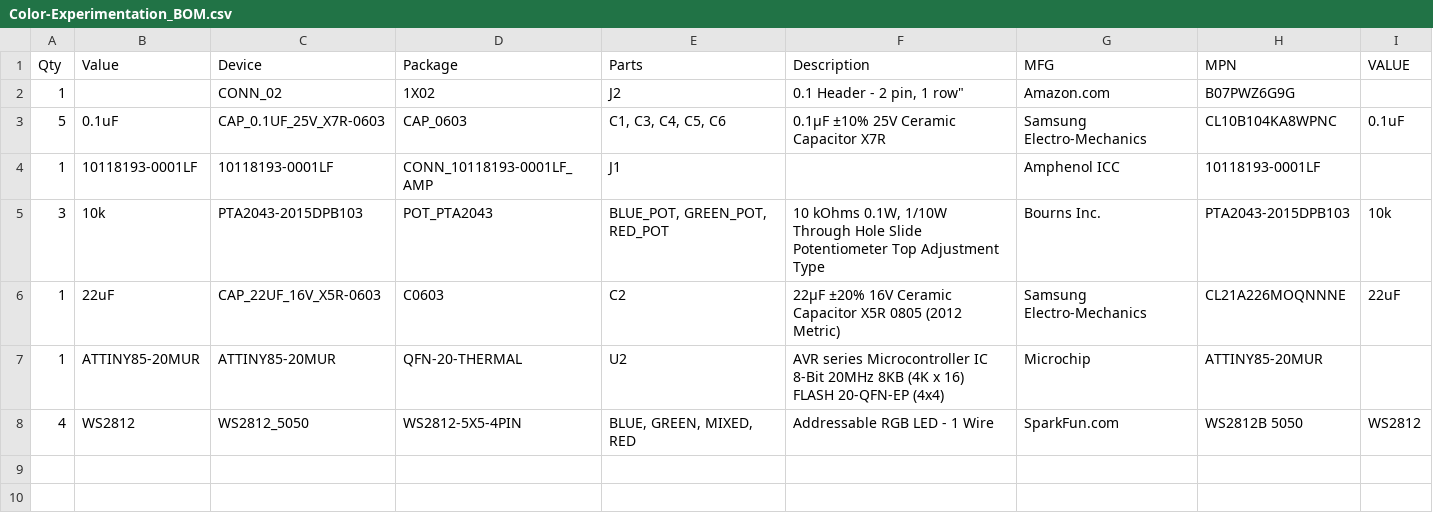
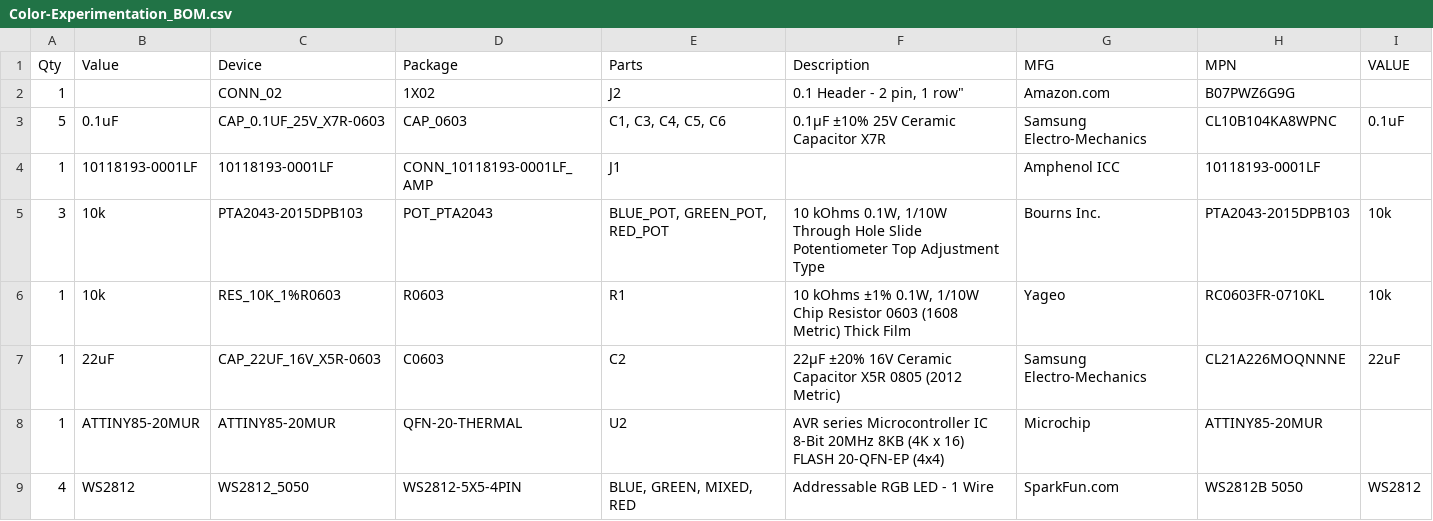
Before and after one commit to jonnerd154/Color-Explorer, a CSV file: Color-Experimentation_BOM.csv, drawn as a sheet.

```diff
--- a/Color-Experimentation_BOM.csv
+++ b/Color-Experimentation_BOM.csv
@@ -5,2 +5,3 @@
 "3";"10k";"PTA2043-2015DPB103";"POT_PTA2043";"BLUE_POT, GREEN_POT, RED_POT";"10 kOhms 0.1W, 1/10W Through Hole Slide Potentiometer Top Adjustment Type";"Bourns Inc.";"PTA2043-2015DPB103";"10k";
+"1";"10k";"RES_10K_1%R0603";"R0603";"R1";"10 kOhms ±1% 0.1W, 1/10W Chip Resistor 0603 (1608 Metric)  Thick Film";"Yageo";"RC0603FR-0710KL";"10k";
 "1";"22uF";"CAP_22UF_16V_X5R-0603";"C0603";"C2";"22µF ±20% 16V Ceramic Capacitor X5R 0805 (2012 Metric)";"Samsung Electro-Mechanics";"CL21A226MOQNNNE";"22uF";
```
Also changed, not shown: 3 other files.
